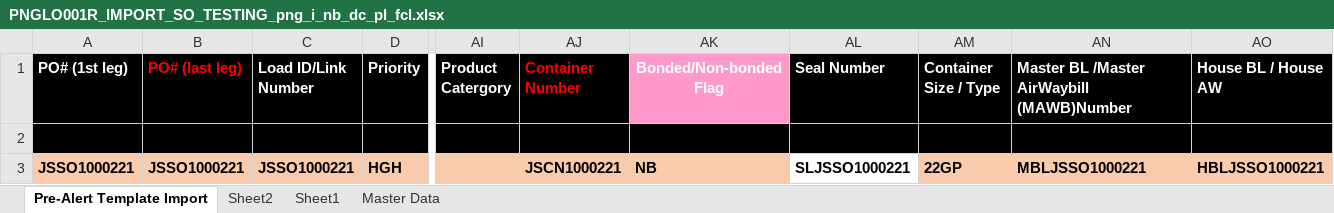
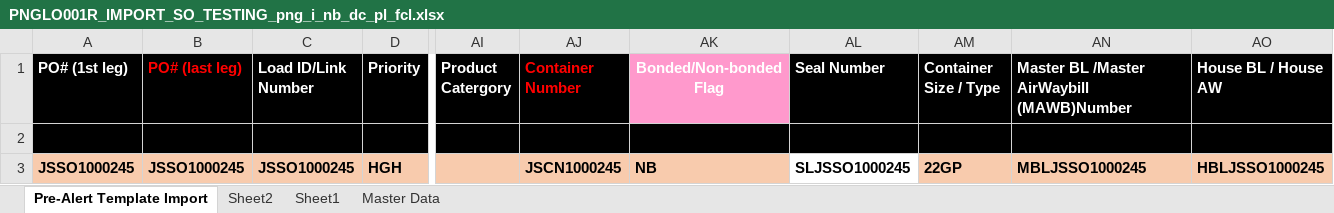
Before and after one commit to arturbartecki/orch_automation, an Excel workbook: src/excel_files/png/jp/import/PNGLO001R_IMPORT_SO_TESTING_png_i_nb_dc_pl_fcl.xlsx, sheet Pre-Alert Template Import, drawn as a sheet; only a part is shown, gaps mark what is left out; values as stored, in another font and other column widths than the file's, no borders; conditional formats not drawn; the diff names each change by its address in the sheet, - before the commit and + after, or states it on an @@ line.

```diff
--- a/src/excel_files/png/jp/import/PNGLO001R_IMPORT_SO_TESTING_png_i_nb_dc_pl_fcl.xlsx (sheet Pre-Alert Template Import)
+++ b/src/excel_files/png/jp/import/PNGLO001R_IMPORT_SO_TESTING_png_i_nb_dc_pl_fcl.xlsx (sheet Pre-Alert Template Import)
-A3 (PO# (1st leg)): JSSO1000221
+A3 (PO# (1st leg)): JSSO1000245
-B3 (PO# (last leg)): JSSO1000221
+B3 (PO# (last leg)): JSSO1000245
-C3 (Load ID/Link Number): JSSO1000221
+C3 (Load ID/Link Number): JSSO1000245
-AJ3 (Container Number): JSCN1000221
+AJ3 (Container Number): JSCN1000245
-AL3 (Seal Number): SLJSSO1000221
+AL3 (Seal Number): SLJSSO1000245
-AN3: MBLJSSO1000221
+AN3: MBLJSSO1000245
-AO3 (House BL / House AW): HBLJSSO1000221
+AO3 (House BL / House AW): HBLJSSO1000245
```
Also changed, not shown: src/excel_files/png/jp/import/PNGLO001R_IMPORT_SO_TESTING_png_i_b_nd_pl_fcl.xlsx, src/excel_files/png/jp/import/PNGLO001R_IMPORT_SO_TESTING_png_i_nb_dc_pl_lcl.xlsx, 17 other files.
